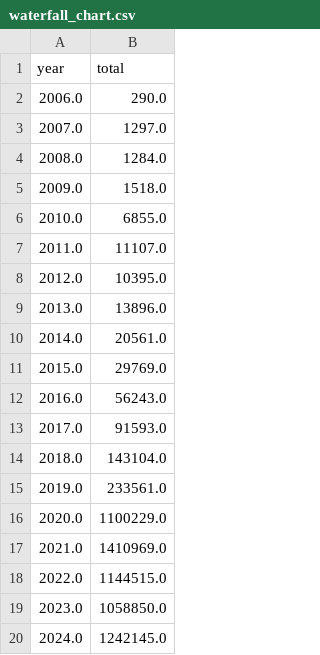
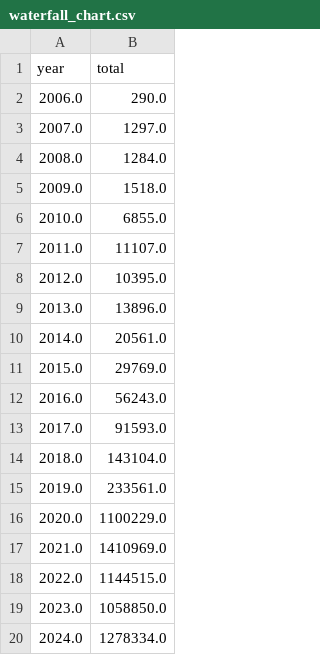
Before and after one commit to ECHODataTeam/ECHODataTeam, a CSV file: waterfall_chart.csv, drawn as a sheet.

Commit message:
Update waterfall chart attendance.

```diff
--- a/waterfall_chart.csv
+++ b/waterfall_chart.csv
@@ -19,2 +19,2 @@ year,total
 2023.0,1058850.0
-2024.0,1242145.0
+2024.0,1278334.0
```
